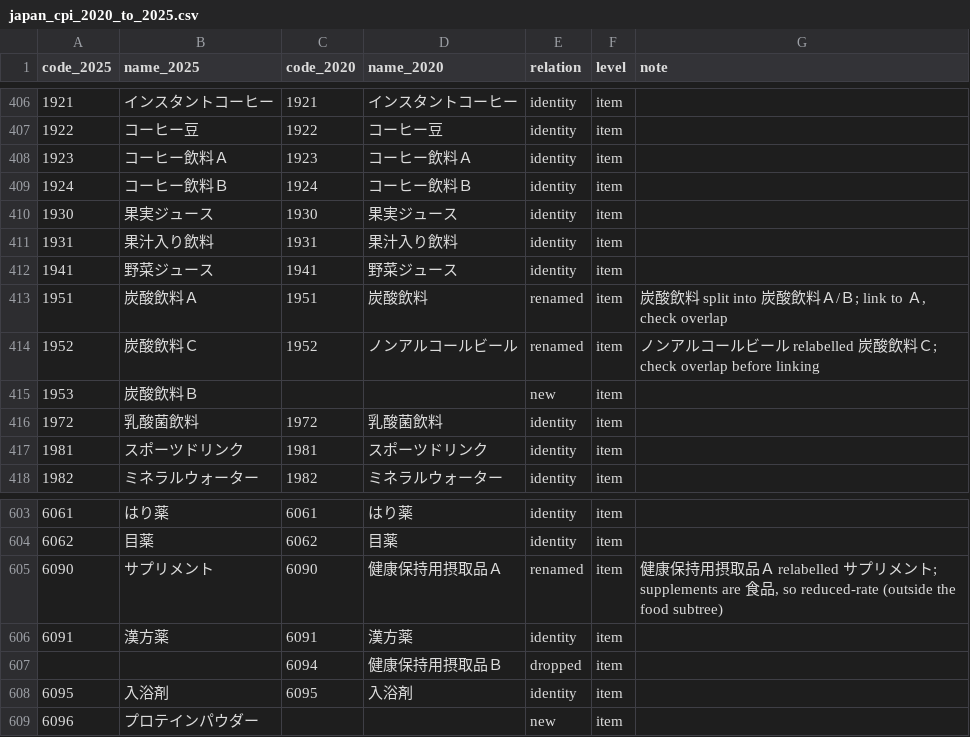
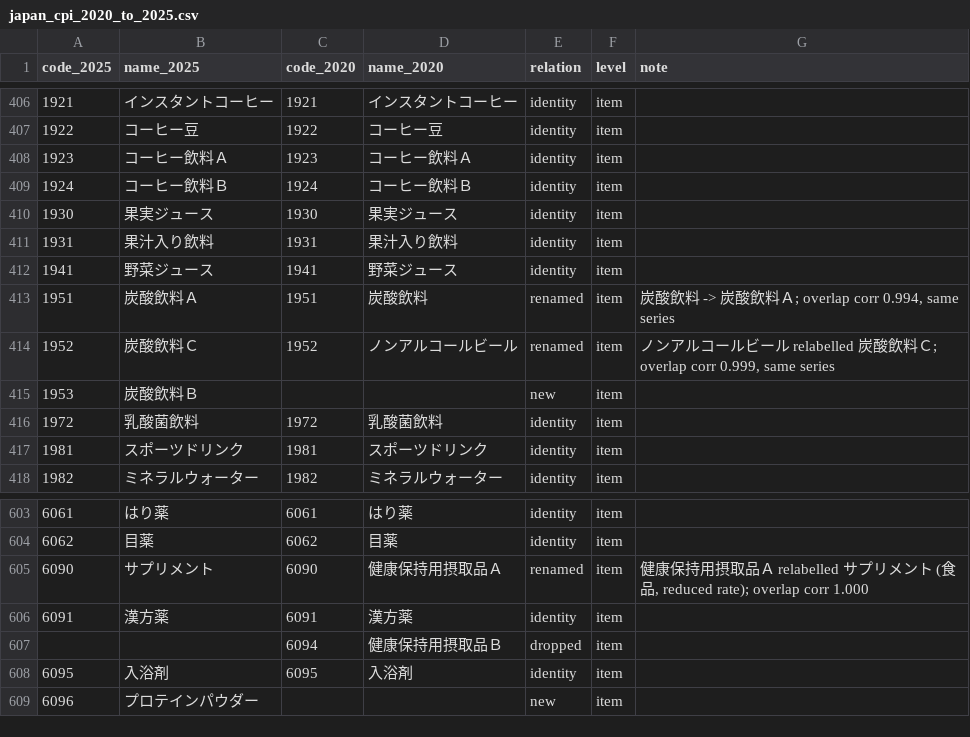
Before and after one commit to isametron/taxpass-atlas, a CSV file: concordances/japan_cpi_2020_to_2025.csv, drawn as a sheet; only a part is shown, gaps mark what is left out.

Commit message:
Add pass-through estimates, forecast model and hash-locked Japan 2027 forecast
Data
- Pull Japan 2025- and 2020-base CPI (national and Tokyo), Tokyo retail
  prices and 2025-base item weights from e-Stat and the Statistics Bureau
- Add the MoSPI item CPI pull: signup and login, paging, rate-limit waits
  and a TLS setting scoped to that host
- Switch the BOJ cost control to CGPI excluding consumption tax; the
  tax-inclusive series jumps in Oct 2019 and would absorb the tax shock

Estimation
- Build panels for all four episodes, with history for placebo dates
- Add the event-window estimator: seasonal trend, cost term and median
  control adjustment
- Add placebo and Webb wild-bootstrap intervals; weight pooled estimates
  by placebo precision
- Use only reduced-rate items as Japan 2019 controls; exempt prices are
  not clean comparisons
- Write item, category and overall estimates, robustness checks, the
  eat-in vs grocery results and a first figure

Results (rho, 95% interval)
- Japan 2019: 0.89 (0.59 to 1.18)
- Singapore 2023: 0.63 (-0.11 to 1.39)
- Singapore 2024: -0.17 (-1.80 to 1.40)
- India GST 2.0: 0.07 (-0.06 to 0.20); durables 0.32 (0.14 to 0.50)

Model and backtests
- Add the empirical-Bayes hierarchical model with episode effects
- Score leave-one-episode-out and India holdout tests against baselines;
  the model shows little skill over rho=1 or rho=0
- Add the Tokyo-to-National rule: 41% lower CRPS than the prior on
  2025-26 data, 27% lower weighted CRPS in the Oct 2019 shock
- Add a fake-shock test of the 2027 extraction: bias 0.017, 86% coverage
  of 90% intervals

Japan 2027 forecast
- Add the pre-specified protocol and item, spillover and aggregate
  forecasts for 200 food items
- Food basket rho 0.10 (90% interval -0.90 to 1.10); headline CPI effect
  -0.14 pp (-1.57 to +1.28)
- Conditional on enactment: the bill had passed only the Lower House
- Hash-locked in forecasts/LOCK_MANIFEST.json; not yet time-stamped

```diff
--- a/concordances/japan_cpi_2020_to_2025.csv
+++ b/concordances/japan_cpi_2020_to_2025.csv
@@ -412,4 +412,4 @@ code_2025,name_2025,code_2020,name_2020,relation,level,note
 1941,野菜ジュース,1941,野菜ジュース,identity,item,
-1951,炭酸飲料Ａ,1951,炭酸飲料,renamed,item,"炭酸飲料 split into 炭酸飲料Ａ/Ｂ; link to Ａ, check overlap"
-1952,炭酸飲料Ｃ,1952,ノンアルコールビール,renamed,item,ノンアルコールビール relabelled 炭酸飲料Ｃ; check overlap before linking
+1951,炭酸飲料Ａ,1951,炭酸飲料,renamed,item,"炭酸飲料 -> 炭酸飲料Ａ; overlap corr 0.994, same series"
+1952,炭酸飲料Ｃ,1952,ノンアルコールビール,renamed,item,"ノンアルコールビール relabelled 炭酸飲料Ｃ; overlap corr 0.999, same series"
 1953,炭酸飲料Ｂ,,,new,item,
@@ -604,3 +604,3 @@ code_2025,name_2025,code_2020,name_2020,relation,level,note
 6062,目薬,6062,目薬,identity,item,
-6090,サプリメント,6090,健康保持用摂取品Ａ,renamed,item,"健康保持用摂取品Ａ relabelled サプリメント; supplements are 食品, so reduced-rate (outside the food subtree)"
+6090,サプリメント,6090,健康保持用摂取品Ａ,renamed,item,"健康保持用摂取品Ａ relabelled サプリメント (食品, reduced rate); overlap corr 1.000"
 6091,漢方薬,6091,漢方薬,identity,item,
```
Also changed, not shown: 54 other files.
